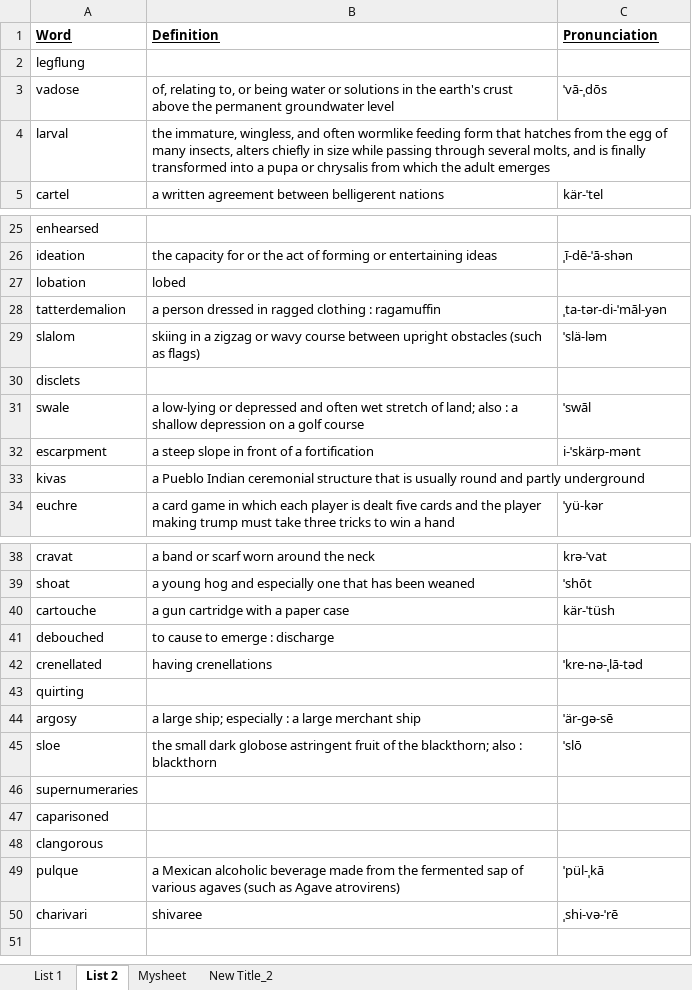
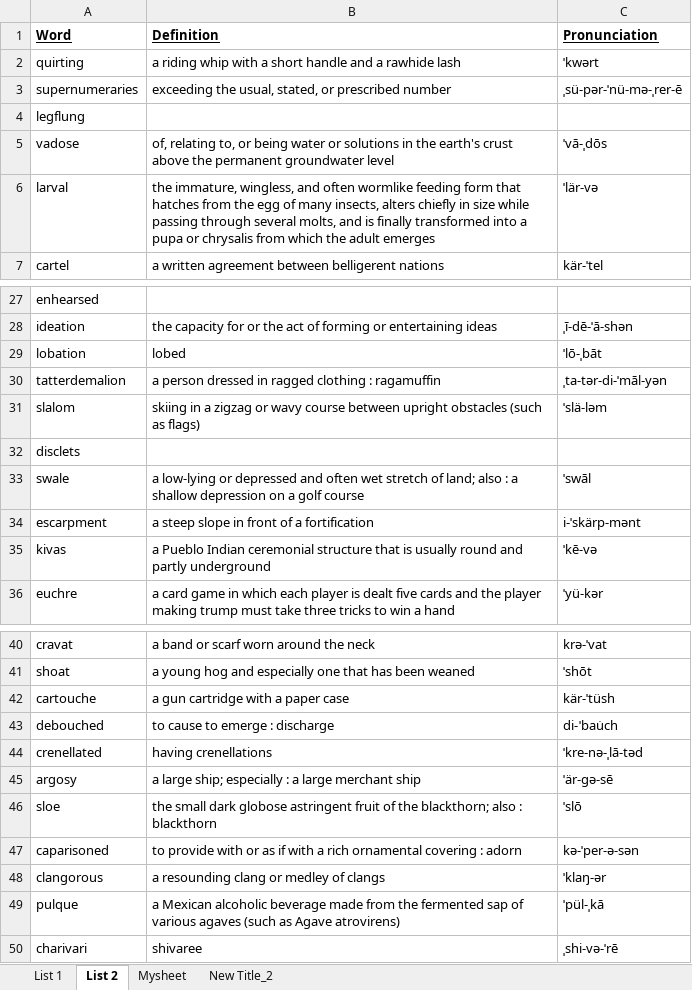
Before and after one commit to Andrew-Ayetey/VocabBuilder, an Excel workbook: Final/test.xlsx, sheet List 2, drawn as a sheet; only a part is shown, gaps mark what is left out; values as stored, in another font and other column widths than the file's, no borders; removed rows and columns are numbered as before the commit, all else as after; the diff covers the shown part only; the diff names each change by its address in the sheet, - before the commit and + after, or states it on an @@ line.

Commit message:
figured it out, word was not self.word

```diff
--- a/Final/test.xlsx (sheet List 2)
+++ b/Final/test.xlsx (sheet List 2)
+row 2: quirting | a riding whip with a short handle and a rawhide lash | ˈkwərt
+row 3: supernumeraries | exceeding the usual, stated, or prescribed number | ˌsü-pər-ˈnü-mə-ˌrer-ē
-C6 (Pronunciation): (empty)
+C6 (Pronunciation): ˈlär-və
-C29 (Pronunciation): (empty)
+C29 (Pronunciation): ˈlō-ˌbāt
-C35 (Pronunciation): (empty)
+C35 (Pronunciation): ˈkē-və
-C43 (Pronunciation): (empty)
+C43 (Pronunciation): di-ˈbau̇ch
-row 43: quirting
-row 46: supernumeraries
-B47 (Definition): (empty)
+B47 (Definition): to provide with or as if with a rich ornamental covering : adorn
-C47 (Pronunciation): (empty)
+C47 (Pronunciation): kə-ˈper-ə-sən
-B48 (Definition): (empty)
+B48 (Definition): a resounding clang or medley of clangs
-C48 (Pronunciation): (empty)
+C48 (Pronunciation): ˈklaŋ-ər
```
Also changed, not shown: 4 edited cells elsewhere in this sheet, 1 other file.
